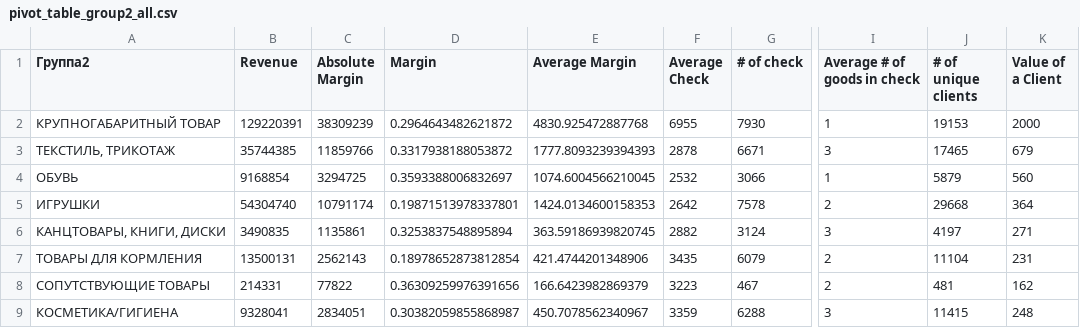
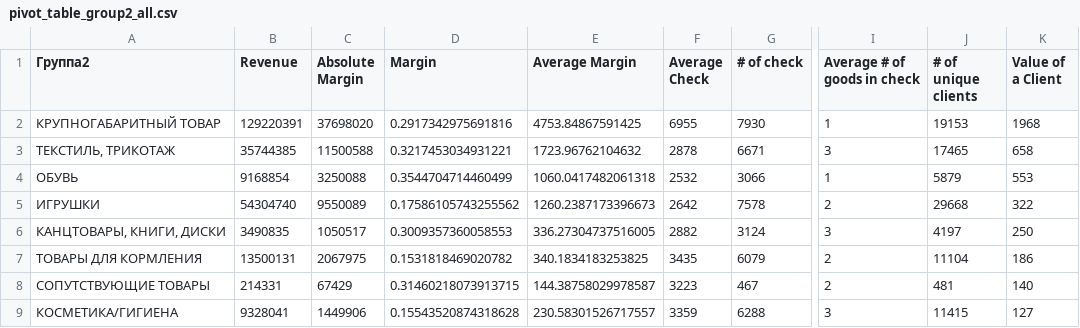
Before and after one commit to adamxrvn/coursework, a CSV file: pivot_tables/pivot_table_group2_all.csv, drawn as a sheet; only a part is shown, gaps mark what is left out; the diff covers the shown part only; the diff names each change by its address in the sheet, - before the commit and + after, or states it on an @@ line.

```diff
--- a/pivot_tables/pivot_table_group2_all.csv
+++ b/pivot_tables/pivot_table_group2_all.csv
-C2 (Absolute Margin): 38309239
+C2 (Absolute Margin): 37698020
-D2 (Margin): 0.2964643482621872
+D2 (Margin): 0.2917342975691816
-E2 (Average Margin): 4830.925472887768
+E2 (Average Margin): 4753.84867591425
-K2 (Value of a Client): 2000
+K2 (Value of a Client): 1968
-C3 (Absolute Margin): 11859766
+C3 (Absolute Margin): 11500588
-D3 (Margin): 0.3317938188053872
+D3 (Margin): 0.3217453034931221
-E3 (Average Margin): 1777.8093239394393
+E3 (Average Margin): 1723.96762104632
-K3 (Value of a Client): 679
+K3 (Value of a Client): 658
-C4 (Absolute Margin): 3294725
+C4 (Absolute Margin): 3250088
-D4 (Margin): 0.3593388006832697
+D4 (Margin): 0.3544704714460499
-E4 (Average Margin): 1074.6004566210045
+E4 (Average Margin): 1060.0417482061318
-K4 (Value of a Client): 560
+K4 (Value of a Client): 553
-C5 (Absolute Margin): 10791174
+C5 (Absolute Margin): 9550089
-D5 (Margin): 0.19871513978337801
+D5 (Margin): 0.17586105743255562
-E5 (Average Margin): 1424.0134600158353
+E5 (Average Margin): 1260.2387173396673
-K5 (Value of a Client): 364
+K5 (Value of a Client): 322
-C6 (Absolute Margin): 1135861
+C6 (Absolute Margin): 1050517
-D6 (Margin): 0.3253837548895894
+D6 (Margin): 0.3009357360058553
-E6 (Average Margin): 363.59186939820745
+E6 (Average Margin): 336.27304737516005
-K6 (Value of a Client): 271
+K6 (Value of a Client): 250
-C7 (Absolute Margin): 2562143
+C7 (Absolute Margin): 2067975
-D7 (Margin): 0.18978652873812854
+D7 (Margin): 0.1531818469020782
-E7 (Average Margin): 421.4744201348906
+E7 (Average Margin): 340.1834183253825
-K7 (Value of a Client): 231
+K7 (Value of a Client): 186
-C8 (Absolute Margin): 77822
+C8 (Absolute Margin): 67429
-D8 (Margin): 0.36309259976391656
+D8 (Margin): 0.31460218073913715
-E8 (Average Margin): 166.6423982869379
+E8 (Average Margin): 144.38758029978587
-K8 (Value of a Client): 162
+K8 (Value of a Client): 140
-C9 (Absolute Margin): 2834051
+C9 (Absolute Margin): 1449906
-D9 (Margin): 0.30382059855868987
+D9 (Margin): 0.15543520874318628
-E9 (Average Margin): 450.7078562340967
+E9 (Average Margin): 230.58301526717557
-K9 (Value of a Client): 248
+K9 (Value of a Client): 127
```
Also changed, not shown: 20 edited cells elsewhere in this file, pivot_tables/pivot_table_month_all.csv, pivot_tables/pivot_table_time_all.csv, 7 other files.
